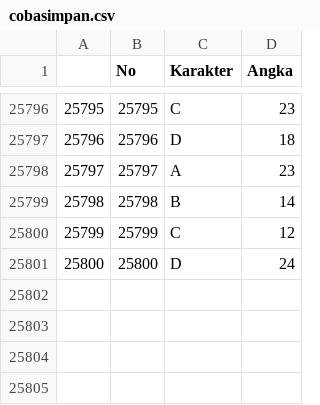
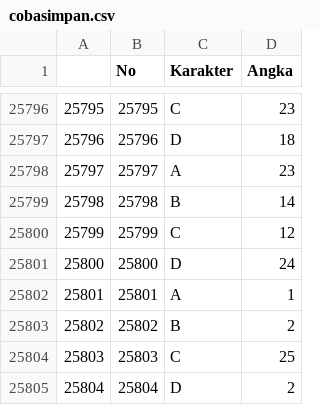
Before and after one commit to Nr5D/ManajemenData, a CSV file: data/cobasimpan.csv, drawn as a sheet; only a part is shown, gaps mark what is left out.

```diff
--- a/data/cobasimpan.csv
+++ b/data/cobasimpan.csv
@@ -25801 +25801,5 @@
 "25800",25800,"D",24
+"25801",25801,"A",1
+"25802",25802,"B",2
+"25803",25803,"C",25
+"25804",25804,"D",2
```
